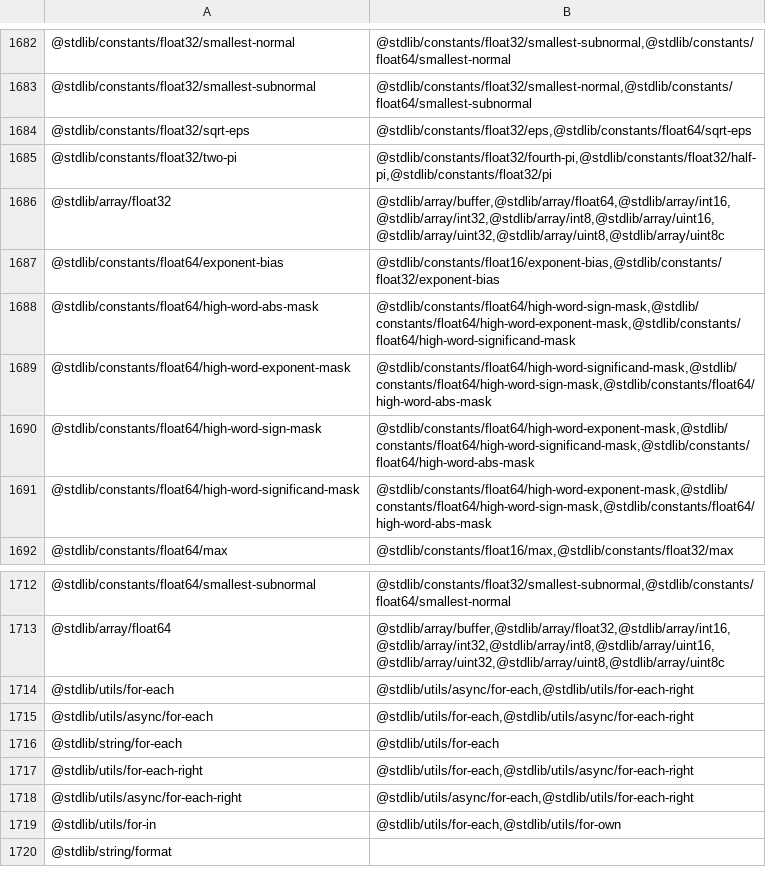
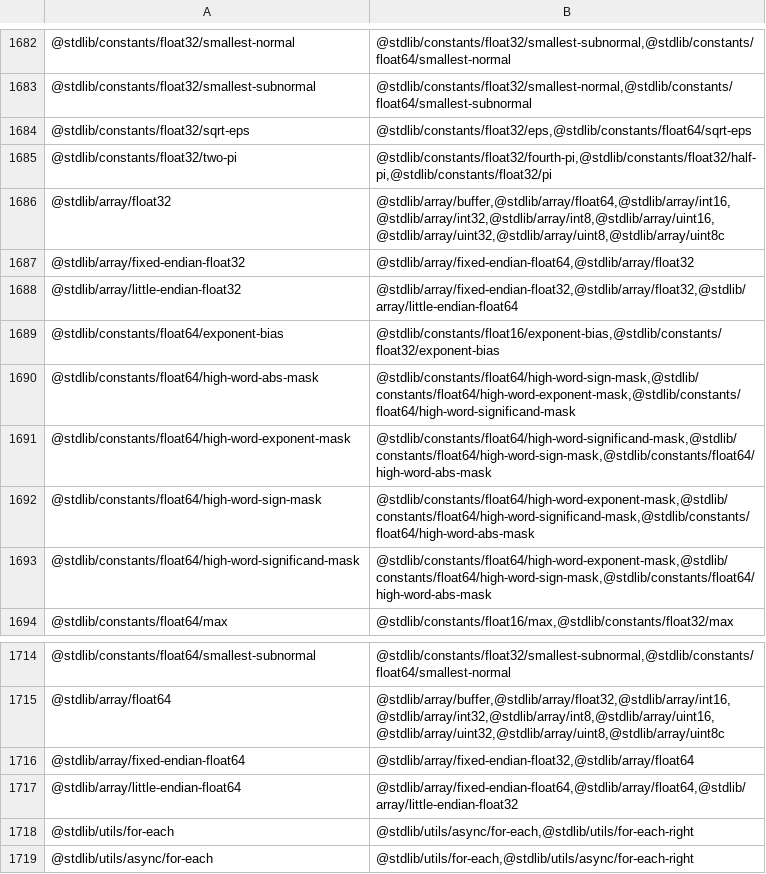
Before and after one commit to stdlib-js/namespace, a CSV file: pkg2related/data/data.csv, drawn as a sheet; only a part is shown, gaps mark what is left out; the shorter side is filled out with more unchanged rows; the diff names each change by its address in the sheet, - before the commit and + after, or states it on an @@ line.

```diff
--- a/pkg2related/data/data.csv
+++ b/pkg2related/data/data.csv
+row 1687: @stdlib/array/fixed-endian-float32 | @stdlib/array/fixed-endian-float64,@stdlib/array/float32
+row 1688: @stdlib/array/little-endian-float32 | @stdlib/array/fixed-endian-float32,@stdlib/array/float32,@stdlib/array/little-endian-float64
+row 1716: @stdlib/array/fixed-endian-float64 | @stdlib/array/fixed-endian-float32,@stdlib/array/float64
+row 1717: @stdlib/array/little-endian-float64 | @stdlib/array/fixed-endian-float64,@stdlib/array/float64,@stdlib/array/little-endian-float32
```
Also changed, not shown: alias2pkg/data/data.csv, alias2related/data/data.csv, 16 other files.
